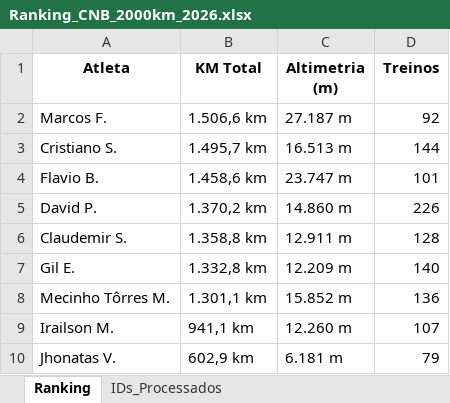
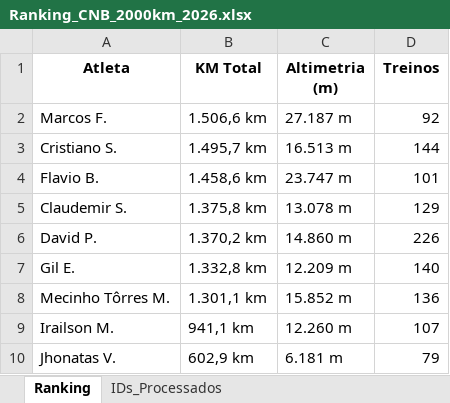
Before and after one commit to marcosfelix22/Ranking_CNB_2000km_2026, an Excel workbook: Ranking_CNB_2000km_2026.xlsx, sheet Ranking, drawn as a sheet; values as stored, in another font and other column widths than the file's, no borders; removed rows and columns are numbered as before the commit, all else as after; the diff names each change by its address in the sheet, - before the commit and + after, or states it on an @@ line.

Commit message:
Ranking 2k atualizado

```diff
--- a/Ranking_CNB_2000km_2026.xlsx (sheet Ranking)
+++ b/Ranking_CNB_2000km_2026.xlsx (sheet Ranking)
+row 5: Claudemir S. | 1.375,8 km | 13.078 m | 129
-row 6: Claudemir S. | 1.358,8 km | 12.911 m | 128
```
Also changed, not shown: sheet IDs_Processados.
